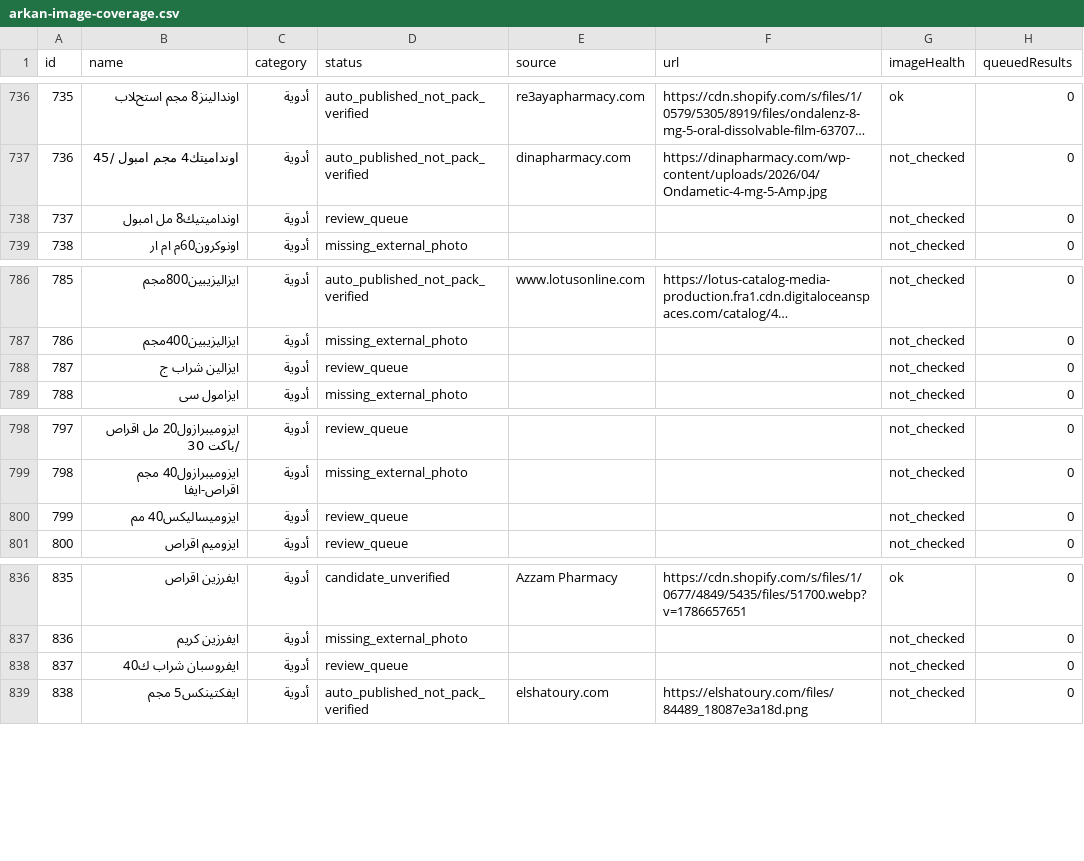
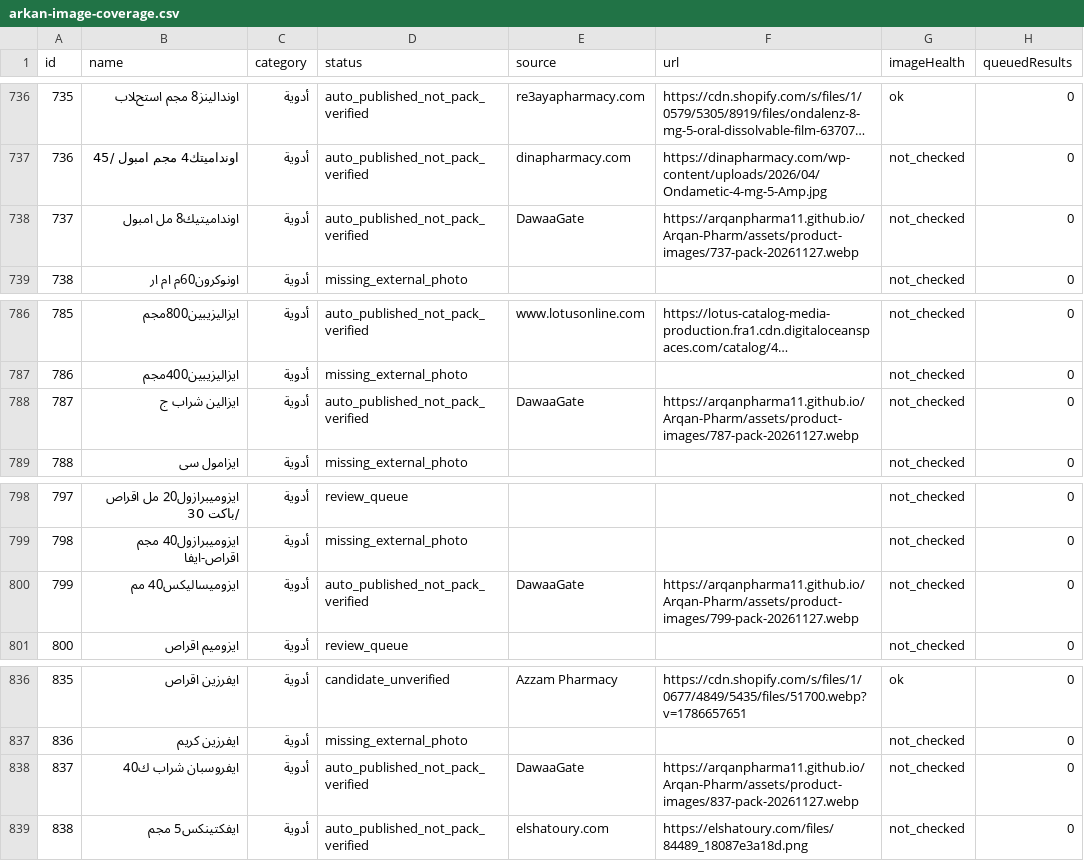
Before and after one commit to Arqanpharma11/Arqan-Pharm, a CSV file: data/arkan-image-coverage.csv, drawn as a sheet; only a part is shown, gaps mark what is left out; long unchanged cells end in …; the diff covers the shown part only.

```diff
--- a/data/arkan-image-coverage.csv
+++ b/data/arkan-image-coverage.csv
@@ -737,3 +737,3 @@
 "736","اونداميتك4 مجم امبول /45","أدوية","auto_published_not_pack_verified","dinapharmacy.com","https://dinapharmacy.com/wp-content/uploads/2026/04/Ondametic-4-mg-5-Amp.jpg","not_checked","0"
-"737","اونداميتيك8 مل امبول","أدوية","review_queue","","","not_checked","0"
+"737","اونداميتيك8 مل امبول","أدوية","auto_published_not_pack_verified","DawaaGate","https://arqanpharma11.github.io/Arqan-Pharm/assets/product-images/737-pack-20261127.webp","not_checked","0"
 "738","اونوكرون60م ام ار","أدوية","missing_external_photo","","","not_checked","0"
@@ -787,3 +787,3 @@
 "786","ايزاليزيبين400مجم","أدوية","missing_external_photo","","","not_checked","0"
-"787","ايزالين شراب ج","أدوية","review_queue","","","not_checked","0"
+"787","ايزالين شراب ج","أدوية","auto_published_not_pack_verified","DawaaGate","https://arqanpharma11.github.io/Arqan-Pharm/assets/product-images/787-pack-20261127.webp","not_checked","0"
 "788","ايزامول سى","أدوية","missing_external_photo","","","not_checked","0"
@@ -799,3 +799,3 @@
 "798","ايزوميبرازول40 مجم اقراص-ايفا","أدوية","missing_external_photo","","","not_checked","0"
-"799","ايزوميساليكس40 مم","أدوية","review_queue","","","not_checked","0"
+"799","ايزوميساليكس40 مم","أدوية","auto_published_not_pack_verified","DawaaGate","https://arqanpharma11.github.io/Arqan-Pharm/assets/product-images/799-pack-20261127.webp","not_checked","0"
 "800","ايزوميم اقراص","أدوية","review_queue","","","not_checked","0"
@@ -837,3 +837,3 @@
 "836","ايفرزين كريم","أدوية","missing_external_photo","","","not_checked","0"
-"837","ايفروسبان شراب ك40","أدوية","review_queue","","","not_checked","0"
+"837","ايفروسبان شراب ك40","أدوية","auto_published_not_pack_verified","DawaaGate","https://arqanpharma11.github.io/Arqan-Pharm/assets/product-images/837-pack-20261127.webp","not_checked","0"
 "838","ايفكتينكس5 مجم","أدوية","auto_published_not_pack_verified","elshatoury.com","https://elshatoury.com/files/84489_18087e3a18d.png","not_checked","0"
```
Also changed, not shown: 30 edited cells elsewhere in this file, 5 other files.
